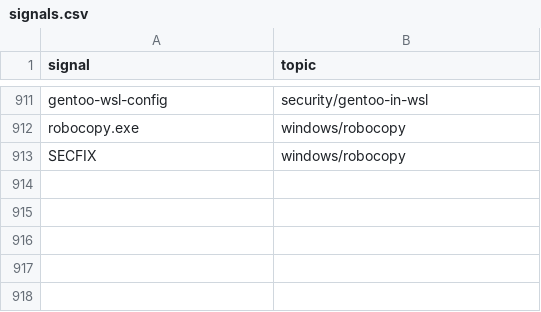
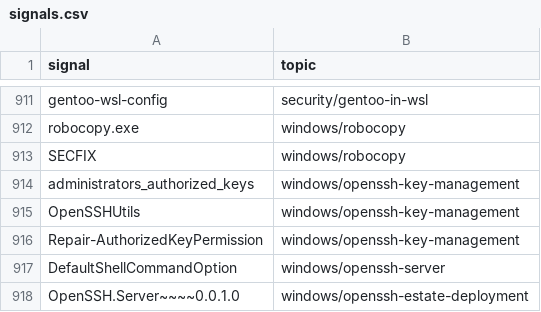
Before and after one commit to mikkielt/it-ops-kb, a CSV file: kb/public/_retrieval/signals.csv, drawn as a sheet; only a part is shown, gaps mark what is left out; the diff names each change by its address in the sheet, - before the commit and + after, or states it on an @@ line.

```diff
--- a/kb/public/_retrieval/signals.csv
+++ b/kb/public/_retrieval/signals.csv
+row 914: administrators_authorized_keys | windows/openssh-key-management
+row 915: OpenSSHUtils | windows/openssh-key-management
+row 916: Repair-AuthorizedKeyPermission | windows/openssh-key-management
+row 917: DefaultShellCommandOption | windows/openssh-server
+row 918: OpenSSH.Server~~~~0.0.1.0 | windows/openssh-estate-deployment
```
Also changed, not shown: kb/public/_coverage.csv, 8 other files.
